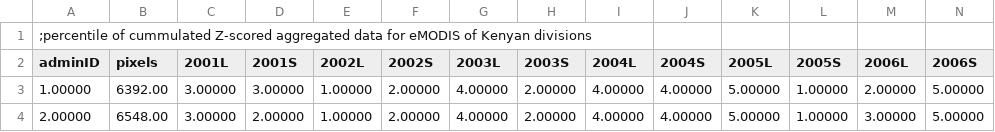
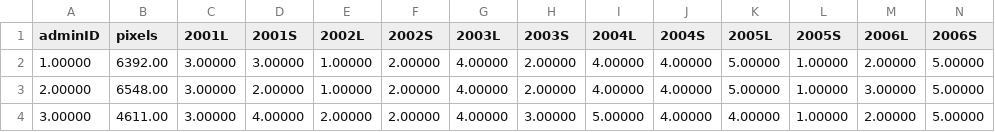
Before and after one commit to Gizra/IBLI, a CSV file: dataProcessing/zCumNDVI_Percentile.csv, drawn as a sheet; only a part is shown; the shorter side is filled out with more unchanged rows; rows hold the shown columns only; the diff names each change by its address in the sheet, - before the commit and + after, or states it on an @@ line.

Commit message:
remove comment in the first line for CSV compliance

```diff
--- a/dataProcessing/zCumNDVI_Percentile.csv
+++ b/dataProcessing/zCumNDVI_Percentile.csv
-row 1: ;percentile of cummulated Z-scored aggregated data for eMODIS of Kenyan divisions
```
